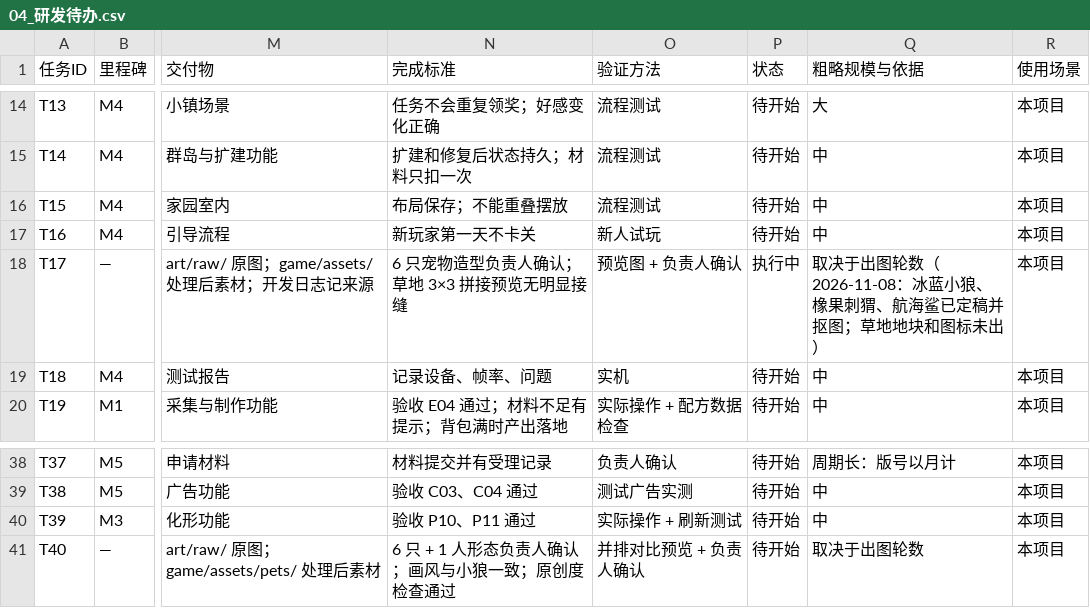
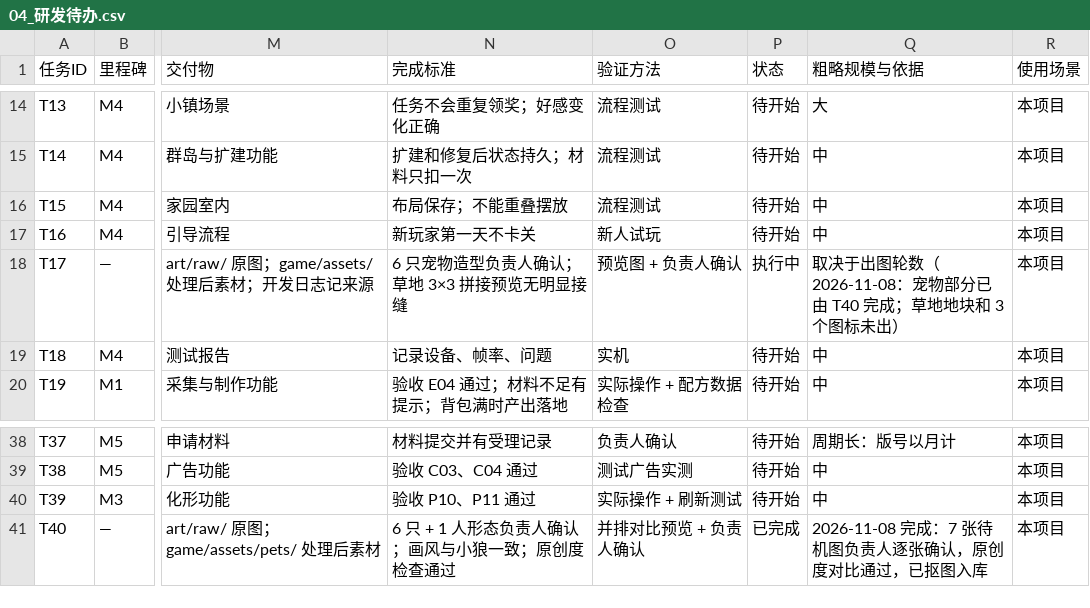
Before and after one commit to Tugoukezhang/lingmu-survival, a CSV file: docs/04_研发待办.csv, drawn as a sheet; only a part is shown, gaps mark what is left out; the diff names each change by its address in the sheet, - before the commit and + after, or states it on an @@ line.

```diff
--- a/docs/04_研发待办.csv
+++ b/docs/04_研发待办.csv
-Q18 (粗略规模与依据): …数（2026-11-08：冰蓝小狼、橡果刺猬、航海鲨已定稿并抠图；草地地块和图标未出…
+Q18 (粗略规模与依据): …数（2026-11-08：宠物部分已由 T40 完成；草地地块和 3 个图标未出…
-P41 (状态): 待开始
+P41 (状态): 已完成
-Q41 (粗略规模与依据): 取决于出图轮数
+Q41 (粗略规模与依据): 2026-11-08 完成：7 张待机图负责人逐张确认，原创度对比通过，已抠图入库
```
Also changed, not shown: 5 other files.
